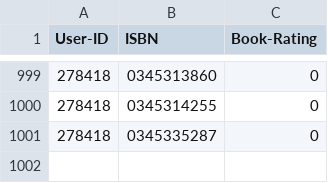
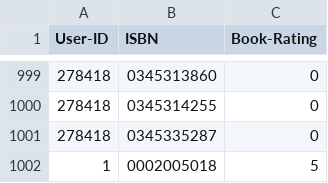
Before and after one commit to Nyall-Livett/SEG-major-project, a CSV file: clubs/book_database/BX-Book-Ratings_formatted.csv, drawn as a sheet; only a part is shown, gaps mark what is left out; the diff names each change by its address in the sheet, - before the commit and + after, or states it on an @@ line.

```diff
--- a/clubs/book_database/BX-Book-Ratings_formatted.csv
+++ b/clubs/book_database/BX-Book-Ratings_formatted.csv
+row 1002: 1 | 0002005018 | 5
```
Also changed, not shown: 1 other file.
